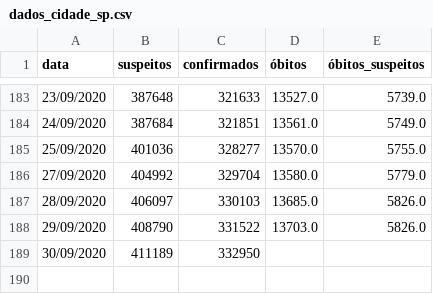
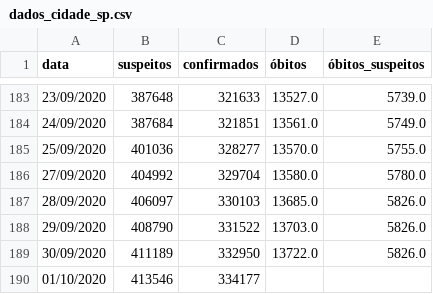
Before and after one commit to DaviSRodrigues/Covid-19-em-Sao-Paulo, a CSV file: dados/dados_cidade_sp.csv, drawn as a sheet; only a part is shown, gaps mark what is left out.

```diff
--- a/dados/dados_cidade_sp.csv
+++ b/dados/dados_cidade_sp.csv
@@ -185,5 +185,6 @@ data,suspeitos,confirmados,óbitos,óbitos_suspeitos
 25/09/2020,401036,328277,13570.0,5755.0
-27/09/2020,404992,329704,13580.0,5779.0
+27/09/2020,404992,329704,13580.0,5780.0
 28/09/2020,406097,330103,13685.0,5826.0
 29/09/2020,408790,331522,13703.0,5826.0
-30/09/2020,411189,332950,,
+30/09/2020,411189,332950,13722.0,5826.0
+01/10/2020,413546,334177,,
```
Also changed, not shown: dados/leitos_municipais.csv, dados/leitos_municipais_privados.csv, 2 other files.
